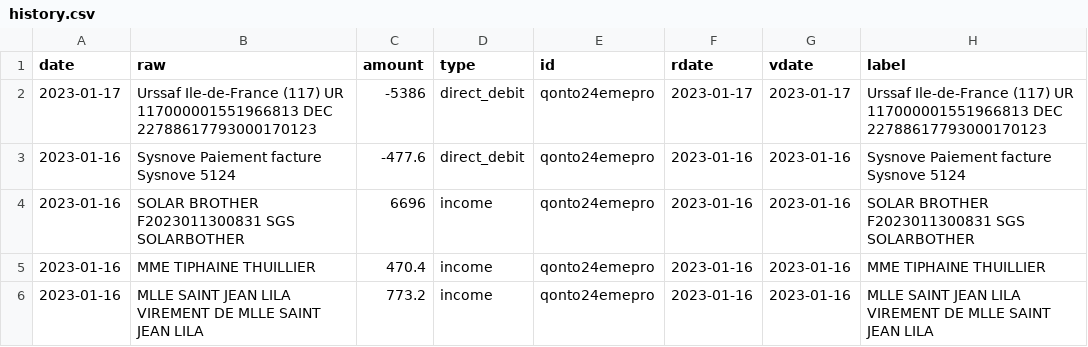
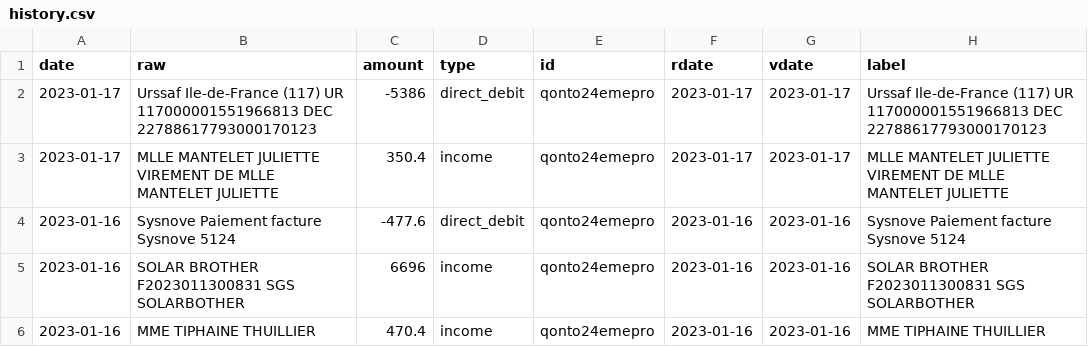
Before and after one commit to 24eme/banque, a CSV file: data/history.csv, drawn as a sheet; only a part is shown; the shorter side is filled out with more unchanged rows.

Commit message:
Mise à jour des opérations (qonto)

```diff
--- a/data/history.csv
+++ b/data/history.csv
@@ -2,2 +2,3 @@ date,"raw",amount,type,id,rdate,vdate,"label"
 2023-01-17,"Urssaf Ile-de-France (117) UR 117000001551966813    DEC 22788617793000170123",-5386,direct_debit,qonto24emepro,2023-01-17,2023-01-17,"Urssaf Ile-de-France (117) UR 117000001551966813    DEC 22788617793000170123"
+2023-01-17,"MLLE MANTELET JULIETTE VIREMENT DE MLLE MANTELET JULIETTE",350.4,income,qonto24emepro,2023-01-17,2023-01-17,"MLLE MANTELET JULIETTE VIREMENT DE MLLE MANTELET JULIETTE"
 2023-01-16,"Sysnove Paiement facture Sysnove 5124",-477.6,direct_debit,qonto24emepro,2023-01-16,2023-01-16,"Sysnove Paiement facture Sysnove 5124"
```
